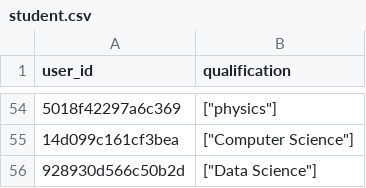
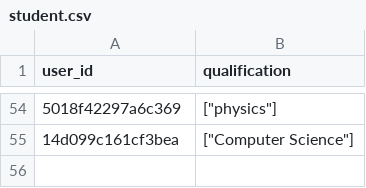
Before and after one commit to ivan-kapatsyn/pypiepi, a CSV file: data_folder/student.csv, drawn as a sheet; only a part is shown, gaps mark what is left out; the diff names each change by its address in the sheet, - before the commit and + after, or states it on an @@ line.

```diff
--- a/data_folder/student.csv
+++ b/data_folder/student.csv
-row 56: 928930d566c50b2d | ["Data Science"]
```
Also changed, not shown: data_folder/student_in_course.csv, data_folder/users.csv, 1 other file.
